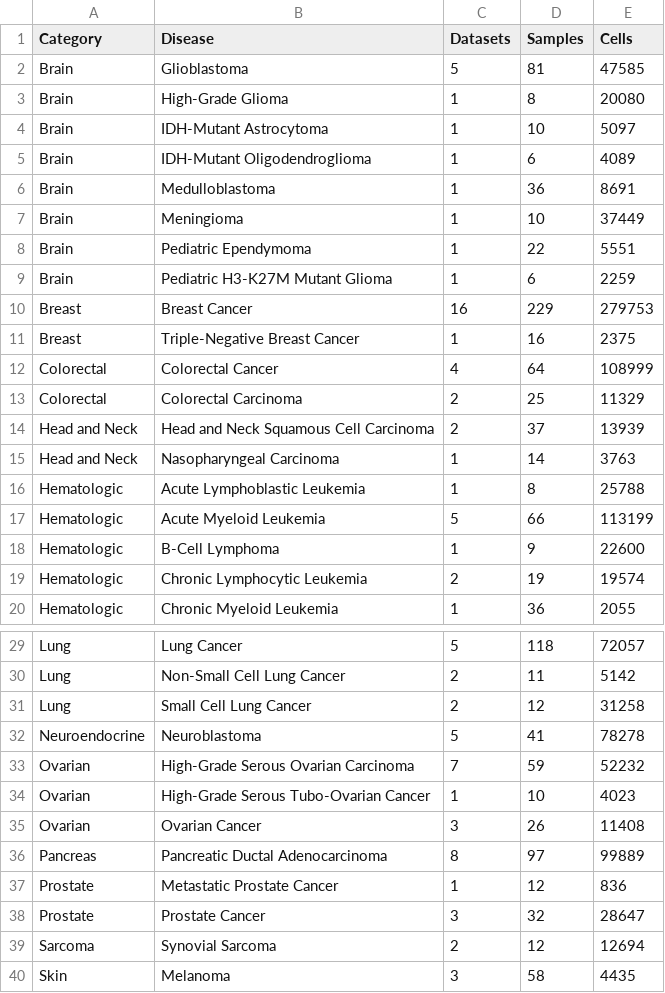
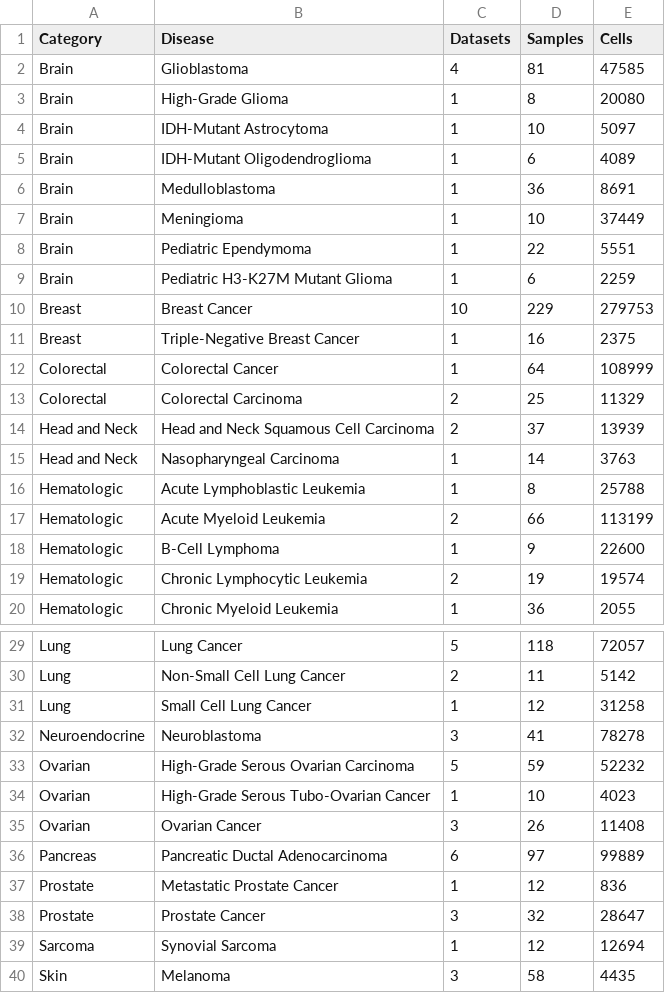
Before and after one commit to calebclayreagor/EMToolbox, a CSV file: data/results/CCCA/overview.csv, drawn as a sheet; only a part is shown, gaps mark what is left out; the diff covers the shown part only.

Commit message:
Fixed dataset counts in CCCA summary

```diff
--- a/data/results/CCCA/overview.csv
+++ b/data/results/CCCA/overview.csv
@@ -1,3 +1,3 @@
 Category,Disease,Datasets,Samples,Cells
-Brain,Glioblastoma,5,81,47585
+Brain,Glioblastoma,4,81,47585
 Brain,High-Grade Glioma,1,8,20080
@@ -9,5 +9,5 @@ Brain,Pediatric Ependymoma,1,22,5551
 Brain,Pediatric H3-K27M Mutant Glioma,1,6,2259
-Breast,Breast Cancer,16,229,279753
+Breast,Breast Cancer,10,229,279753
 Breast,Triple-Negative Breast Cancer,1,16,2375
-Colorectal,Colorectal Cancer,4,64,108999
+Colorectal,Colorectal Cancer,1,64,108999
 Colorectal,Colorectal Carcinoma,2,25,11329
@@ -16,3 +16,3 @@ Head and Neck,Nasopharyngeal Carcinoma,1,14,3763
 Hematologic,Acute Lymphoblastic Leukemia,1,8,25788
-Hematologic,Acute Myeloid Leukemia,5,66,113199
+Hematologic,Acute Myeloid Leukemia,2,66,113199
 Hematologic,B-Cell Lymphoma,1,9,22600
@@ -30,11 +30,11 @@ Lung,Lung Cancer,5,118,72057
 Lung,Non-Small Cell Lung Cancer,2,11,5142
-Lung,Small Cell Lung Cancer,2,12,31258
-Neuroendocrine,Neuroblastoma,5,41,78278
-Ovarian,High-Grade Serous Ovarian Carcinoma,7,59,52232
+Lung,Small Cell Lung Cancer,1,12,31258
+Neuroendocrine,Neuroblastoma,3,41,78278
+Ovarian,High-Grade Serous Ovarian Carcinoma,5,59,52232
 Ovarian,High-Grade Serous Tubo-Ovarian Cancer,1,10,4023
 Ovarian,Ovarian Cancer,3,26,11408
-Pancreas,Pancreatic Ductal Adenocarcinoma,8,97,99889
+Pancreas,Pancreatic Ductal Adenocarcinoma,6,97,99889
 Prostate,Metastatic Prostate Cancer,1,12,836
 Prostate,Prostate Cancer,3,32,28647
-Sarcoma,Synovial Sarcoma,2,12,12694
+Sarcoma,Synovial Sarcoma,1,12,12694
 Skin,Melanoma,3,58,4435
```
Also changed, not shown: 1 edited cell elsewhere in this file, 2 other files.
